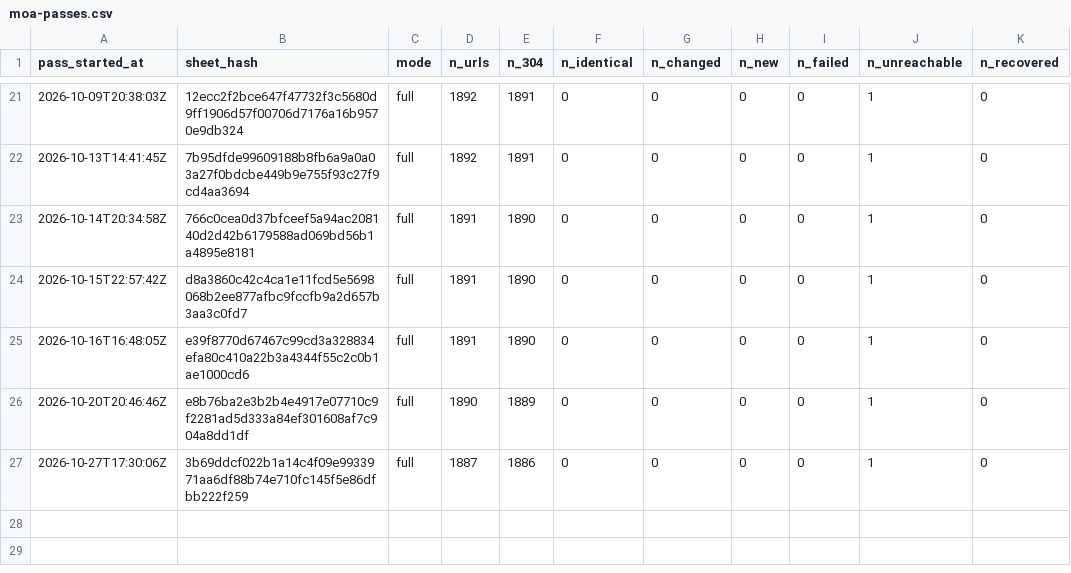
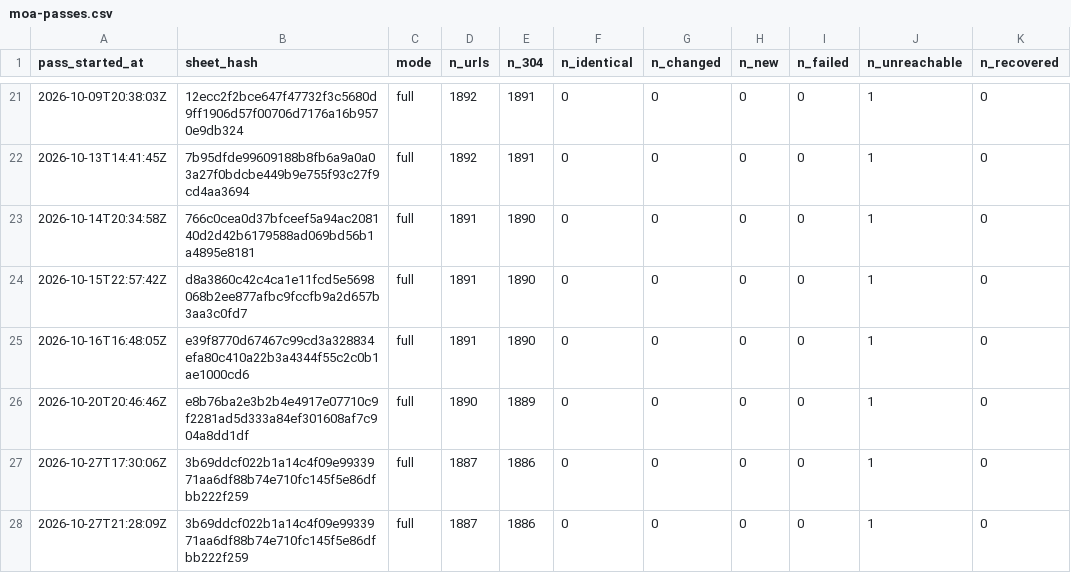
Before and after one commit to deportationdata/ice-287g, a CSV file: agreements/moa-passes.csv, drawn as a sheet; only a part is shown, gaps mark what is left out; the diff names each change by its address in the sheet, - before the commit and + after, or states it on an @@ line.

```diff
--- a/agreements/moa-passes.csv
+++ b/agreements/moa-passes.csv
+row 28: 2026-10-27T21:28:09Z | 3b69ddcf022b1a14c4f09e9933971aa6df88b74e710fc145f5e86dfbb222f259 | full | 1887 | 1886 | 0 | 0 | 0 | 0 | 1 | 0
```
Also changed, not shown: sheets/seen-log.csv, 2 other files.
